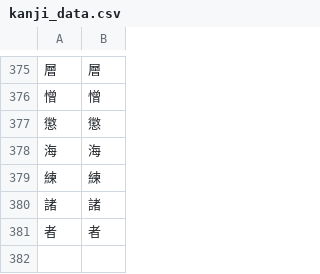
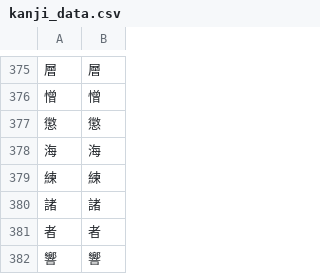
Before and after one commit to Dimyauwin/Koukijitentai-converter, a CSV file: kanji_data.csv, drawn as a sheet; only a part is shown, gaps mark what is left out; the diff names each change by its address in the sheet, - before the commit and + after, or states it on an @@ line.

Commit message:
Update kanji_data.csv

```diff
--- a/kanji_data.csv
+++ b/kanji_data.csv
+row 382: 響 | 響
```
